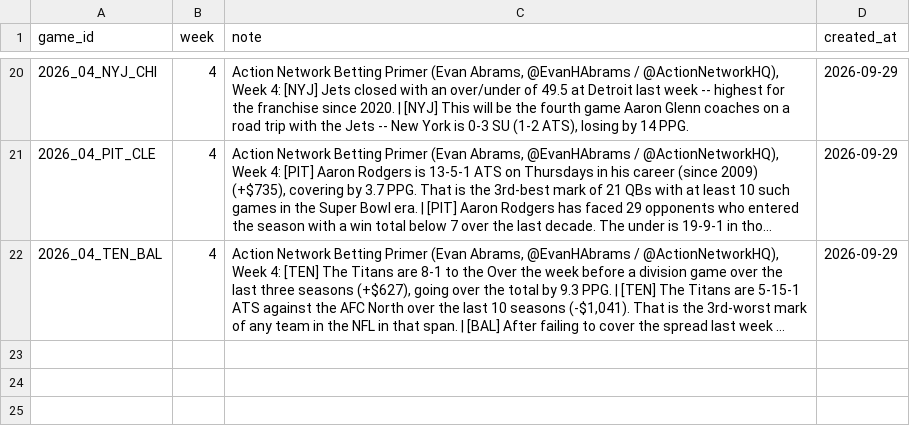
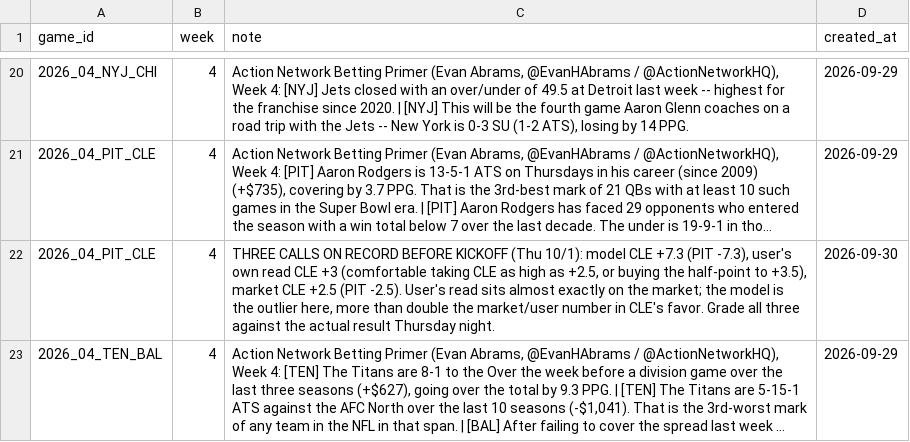
Before and after one commit to yangitangi/nfl-model, a CSV file: outputs/analyst_notes.csv, drawn as a sheet; only a part is shown, gaps mark what is left out; long unchanged cells end in …; the diff names each change by its address in the sheet, - before the commit and + after, or states it on an @@ line.

```diff
--- a/outputs/analyst_notes.csv
+++ b/outputs/analyst_notes.csv
+row 22: 2026_04_PIT_CLE | 4 | THREE CALLS ON RECORD BEFORE KICKOFF (Thu 10/1): model CLE +7.3 (PIT -7.3), user's own read CLE +3 (comfortable taking CLE as high as +2.5, or buying the half-point to +3.5), market CLE +2.5 (PIT -2.5). User's read sits almost exactly on the market; the model is the outlier here, more than double the market/user number in CLE's favor. Grade all three against the actual result Thursday night. | 2026-09-30
```
